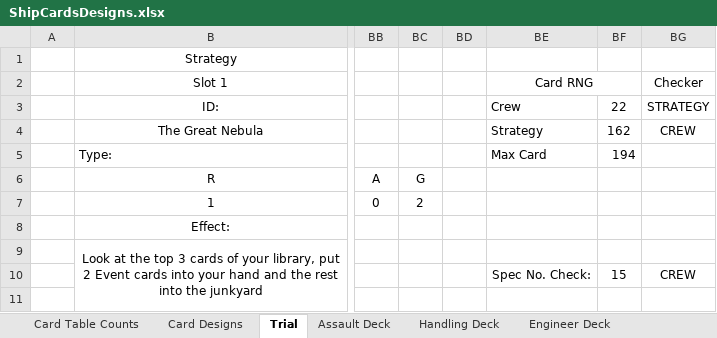
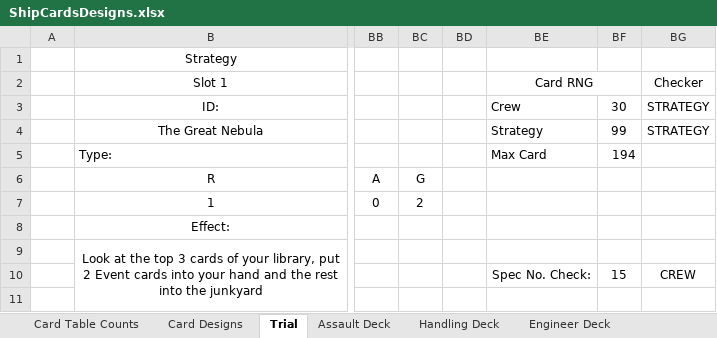
Before and after one commit to djnbud/MultiplayerGame, an Excel workbook: ShipCardsDesigns.xlsx, sheet Trial, drawn as a sheet; only a part is shown, gaps mark what is left out; values as stored, in another font and other column widths than the file's, no borders; conditional formats not drawn; the diff names each change by its address in the sheet, - before the commit and + after, or states it on an @@ line.

```diff
--- a/ShipCardsDesigns.xlsx (sheet Trial)
+++ b/ShipCardsDesigns.xlsx (sheet Trial)
-BF3: 22
+BF3: 30
-BF4: 162
+BF4: 99
-BG4: CREW
+BG4: STRATEGY
```
Also changed, not shown: sheet Card Designs, sheet Research Medic Deck, sheet Research Deck, sheet Handling Deck, formulas that keep their value, ShipCardGameCalcs.xlsx.
